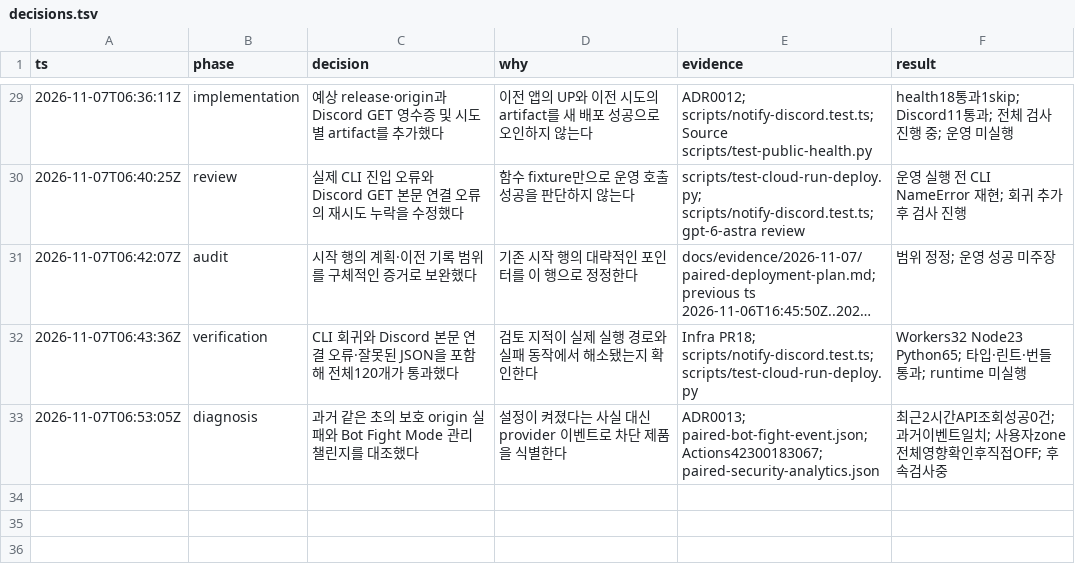
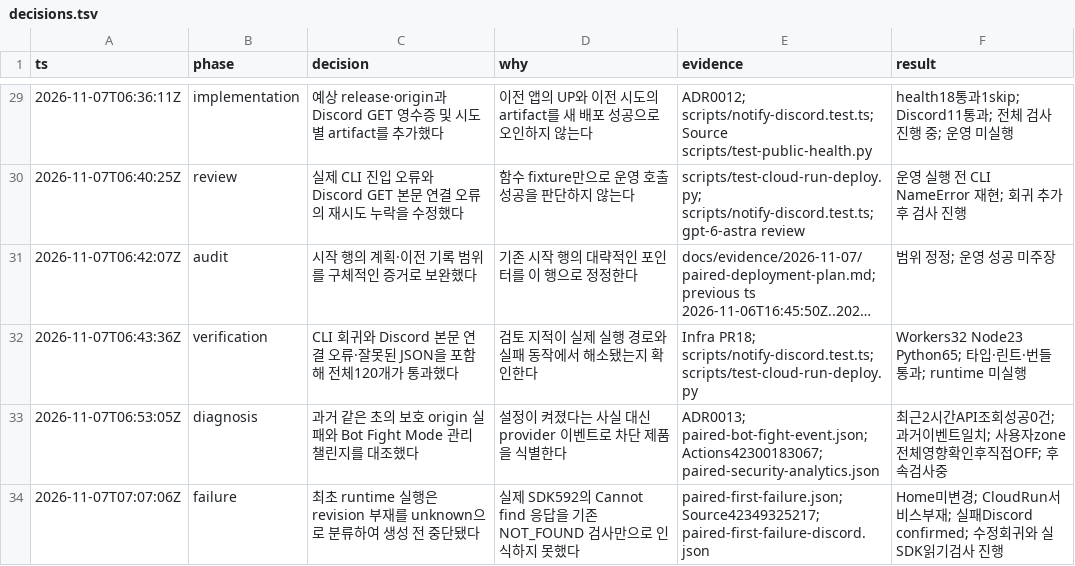
Before and after one commit to JECT-Study/Ziper-5th-Infra, a TSV file: docs/evidence/2026-11-07/decisions.tsv, drawn as a sheet; only a part is shown, gaps mark what is left out; long unchanged cells end in ….

Commit message:
fix: recognize exact SDK absence before initial Cloud Run creation

```diff
--- a/docs/evidence/2026-11-07/decisions.tsv
+++ b/docs/evidence/2026-11-07/decisions.tsv
@@ -33 +33,2 @@ ts	phase	decision	why	evidence	result
 2026-11-07T06:53:05Z	diagnosis	과거 같은 초의 보호 origin 실패와 Bot Fight Mode 관리 챌린지를 대조했다	설정이 켜졌다는 사실 대신 provider 이벤트로 차단 제품을 식별한다	ADR0013; paired-bot-fight-event.json; Actions42300183067; paired-security-analytics.json	최근2시간API조회성공0건; 과거이벤트일치; 사용자zone전체영향확인후직접OFF; 후속검사중
+2026-11-07T07:07:06Z	failure	최초 runtime 실행은 revision 부재를 unknown으로 분류하여 생성 전 중단됐다	실제 SDK592의 Cannot find 응답을 기존 NOT_FOUND 검사만으로 인식하지 못했다	paired-first-failure.json; Source42349325217; paired-first-failure-discord.json	Home미변경; CloudRun서비스부재; 실패Discord confirmed; 수정회귀와 실SDK읽기검사 진행
```
Also changed, not shown: 8 other files.
